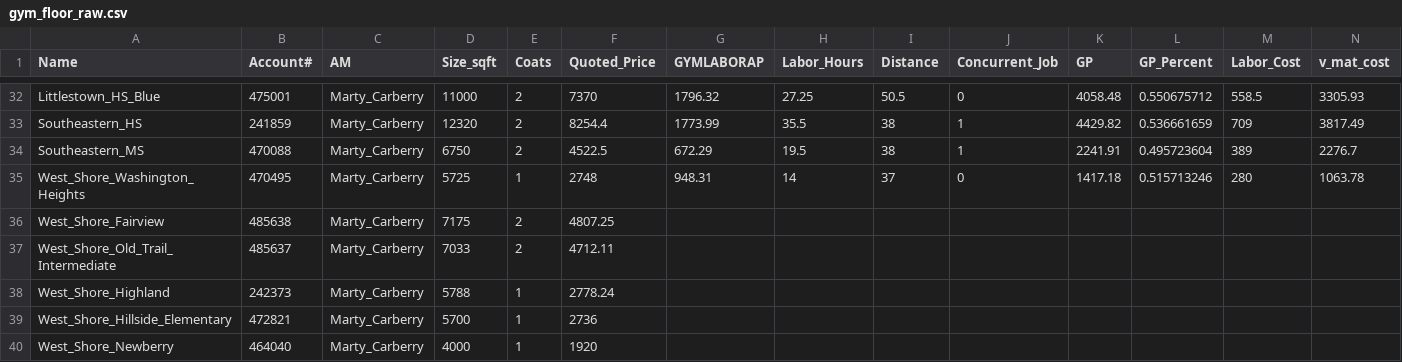
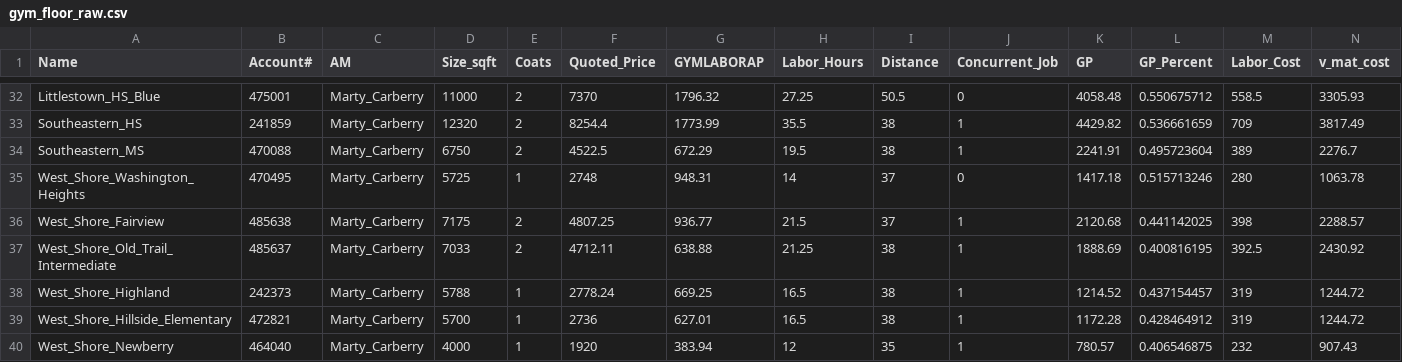
Before and after one commit to michaelpointek/gym_floor_analysis, a CSV file: data/gym_floor_raw.csv, drawn as a sheet; only a part is shown, gaps mark what is left out; the diff covers the shown part only.

Commit message:
Updated data

```diff
--- a/data/gym_floor_raw.csv
+++ b/data/gym_floor_raw.csv
@@ -35,6 +35,6 @@ Southeastern_MS,470088,Marty_Carberry,6750,2,4522.5,672.29,19.5,38,1,2241.91,0.4
 West_Shore_Washington_Heights,470495,Marty_Carberry,5725,1,2748,948.31,14,37,0,1417.18,0.515713246,280,1063.78
-West_Shore_Fairview,485638,Marty_Carberry,7175,2,4807.25,,,,,,,,
-West_Shore_Old_Trail_Intermediate,485637,Marty_Carberry,7033,2,4712.11,,,,,,,,
-West_Shore_Highland,242373,Marty_Carberry,5788,1,2778.24,,,,,,,,
-West_Shore_Hillside_Elementary,472821,Marty_Carberry,5700,1,2736,,,,,,,,
-West_Shore_Newberry,464040,Marty_Carberry,4000,1,1920,,,,,,,,
+West_Shore_Fairview,485638,Marty_Carberry,7175,2,4807.25,936.77,21.5,37,1,2120.68,0.441142025,398,2288.57
+West_Shore_Old_Trail_Intermediate,485637,Marty_Carberry,7033,2,4712.11,638.88,21.25,38,1,1888.69,0.400816195,392.5,2430.92
+West_Shore_Highland,242373,Marty_Carberry,5788,1,2778.24,669.25,16.5,38,1,1214.52,0.437154457,319,1244.72
+West_Shore_Hillside_Elementary,472821,Marty_Carberry,5700,1,2736,627.01,16.5,38,1,1172.28,0.428464912,319,1244.72
+West_Shore_Newberry,464040,Marty_Carberry,4000,1,1920,383.94,12,35,1,780.57,0.406546875,232,907.43
```
Also changed, not shown: 1 added row and 8 edited cells elsewhere in this file, data/ground_truth.csv.
